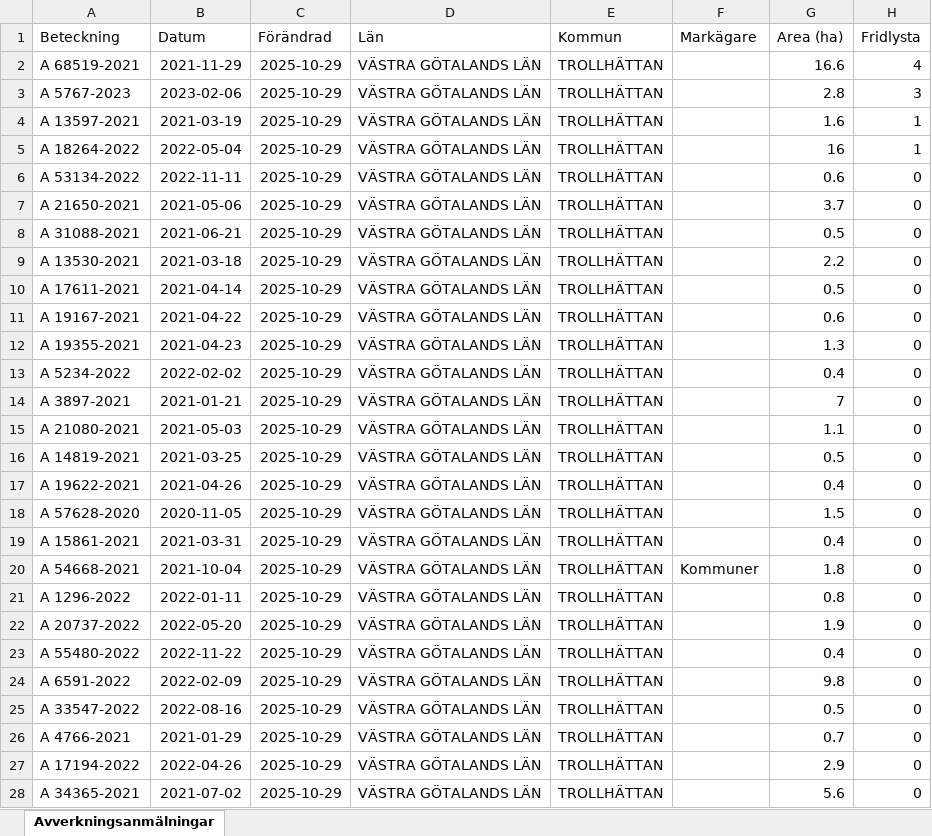
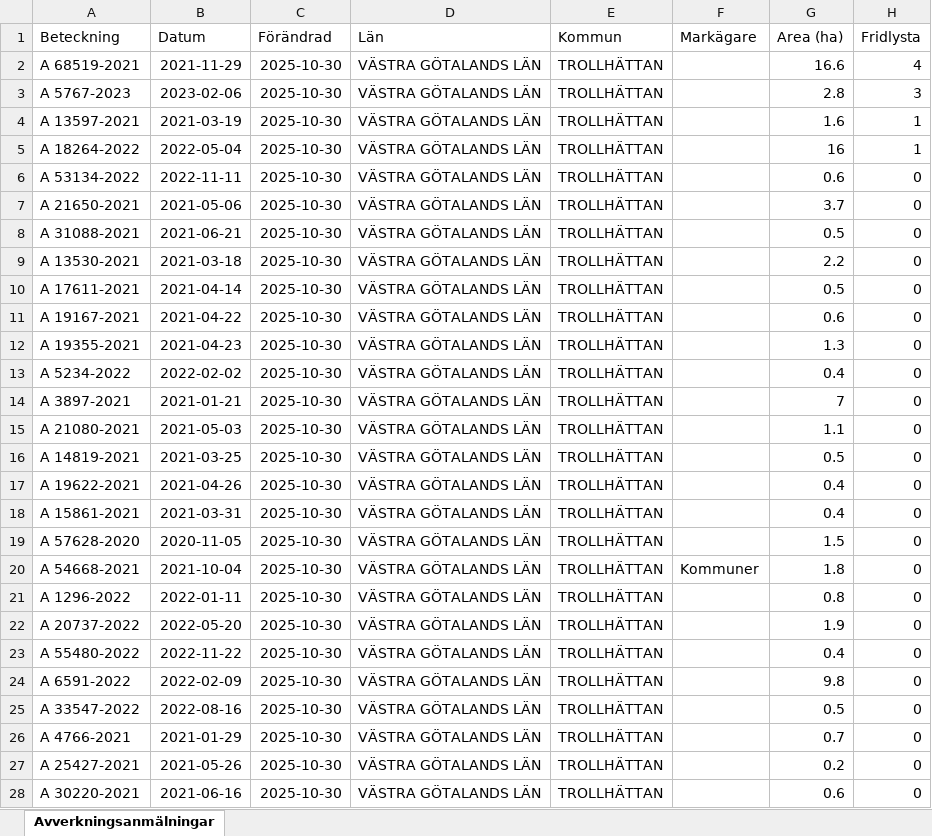
Before and after one commit to klasma/Logging_1488, an Excel workbook: Översikt TROLLHÄTTAN.xlsx, sheet Avverkningsanmälningar, drawn as a sheet; only a part is shown; values as stored, in another font and other column widths than the file's, no borders; the diff covers the shown part only; the diff names each change by its address in the sheet, - before the commit and + after, or states it on an @@ line.

```diff
--- a/Översikt TROLLHÄTTAN.xlsx (sheet Avverkningsanmälningar)
+++ b/Översikt TROLLHÄTTAN.xlsx (sheet Avverkningsanmälningar)
-C2:C28 (Förändrad): 2025-10-29
+C2:C28 (Förändrad): 2025-10-30
-A18 (Beteckning): A 57628-2020
+A18 (Beteckning): A 15861-2021
-B18 (Datum): 2020-11-05
+B18 (Datum): 2021-03-31
-G18 (Area (ha)): 1.5
+G18 (Area (ha)): 0.4
-A19 (Beteckning): A 15861-2021
+A19 (Beteckning): A 57628-2020
-B19 (Datum): 2021-03-31
+B19 (Datum): 2020-11-05
-G19 (Area (ha)): 0.4
+G19 (Area (ha)): 1.5
-A27 (Beteckning): A 17194-2022
+A27 (Beteckning): A 25427-2021
-B27 (Datum): 2022-04-26
+B27 (Datum): 2021-05-26
-G27 (Area (ha)): 2.9
+G27 (Area (ha)): 0.2
-A28 (Beteckning): A 34365-2021
+A28 (Beteckning): A 30220-2021
-B28 (Datum): 2021-07-02
+B28 (Datum): 2021-06-16
-G28 (Area (ha)): 5.6
+G28 (Area (ha)): 0.6
```
Also changed, not shown: 966 edited cells elsewhere in this sheet, artfynd/A 13597-2021 artfynd.xlsx, artfynd/A 18264-2022 artfynd.xlsx, 20 other files.
